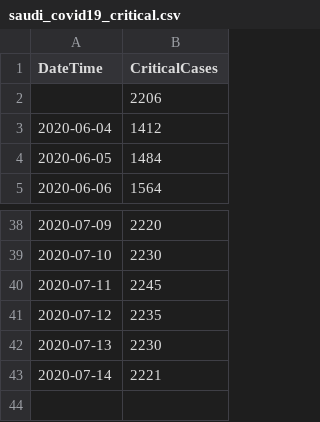
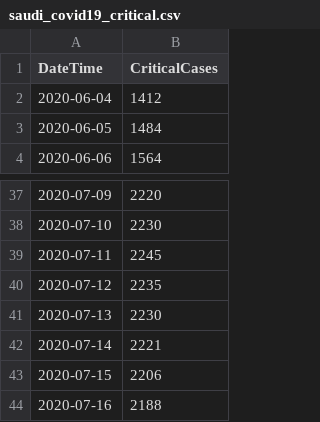
Before and after one commit to AlrasheedA/saudi_covid19, a CSV file: data/saudi_covid19_critical.csv, drawn as a sheet; only a part is shown, gaps mark what is left out.

```diff
--- a/data/saudi_covid19_critical.csv
+++ b/data/saudi_covid19_critical.csv
@@ -1,3 +1,2 @@
 DateTime,CriticalCases
-,2206
 2020-06-04,1412
@@ -43 +42,3 @@ DateTime,CriticalCases
 2020-07-14,2221
+2020-07-15,2206
+2020-07-16,2188
```
Also changed, not shown: data/saudi_covid19_tests.csv, 1 other file.
